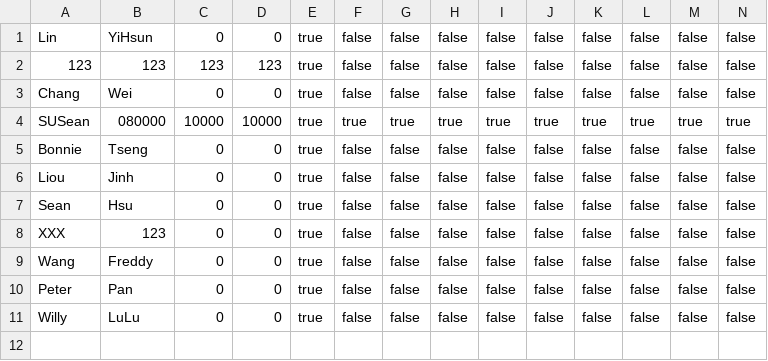
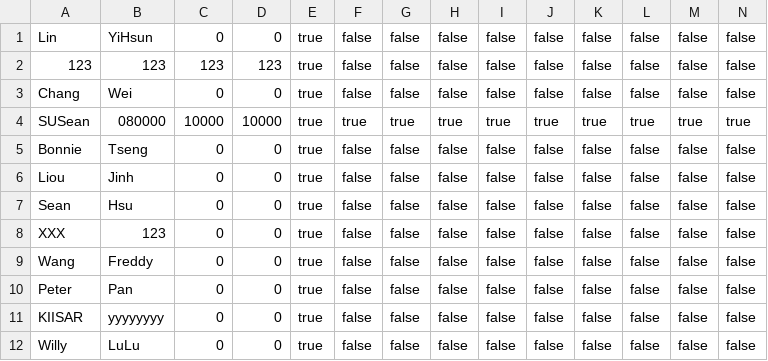
Before and after one commit to SUSean/PeterPan, a CSV file: PeterPan/UserData.csv, drawn as a sheet.

```diff
--- a/PeterPan/UserData.csv
+++ b/PeterPan/UserData.csv
@@ -10,2 +10,3 @@ Wang;Freddy;0;0;true;false;false;false;false;false;false;false;false;false
 Peter;Pan;0;0;true;false;false;false;false;false;false;false;false;false
+KIISAR;yyyyyyyy;0;0;true;false;false;false;false;false;false;false;false;false
 Willy;LuLu;0;0;true;false;false;false;false;false;false;false;false;false
```
Also changed, not shown: 25 other files.
